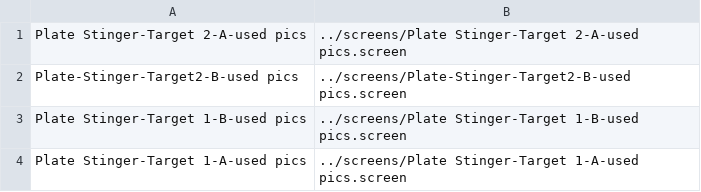
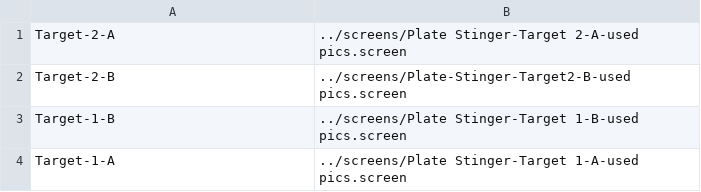
Before and after one commit to IDR/idr-metadata, a TSV file: idr0011-thorpe-Dad4/screenC/idr0011-screenC-plates.tsv, drawn as a sheet.

Commit message:
updated plates.tsv files with plate name changes in screens A, C, D and E, and screens D and E have been swapped

```diff
--- a/idr0011-thorpe-Dad4/screenC/idr0011-screenC-plates.tsv
+++ b/idr0011-thorpe-Dad4/screenC/idr0011-screenC-plates.tsv
@@ -1,4 +1,4 @@
-Plate Stinger-Target 2-A-used pics	../screens/Plate Stinger-Target 2-A-used pics.screen
-Plate-Stinger-Target2-B-used pics	../screens/Plate-Stinger-Target2-B-used pics.screen
-Plate Stinger-Target 1-B-used pics	../screens/Plate Stinger-Target 1-B-used pics.screen
-Plate Stinger-Target 1-A-used pics	../screens/Plate Stinger-Target 1-A-used pics.screen
+Target-2-A	../screens/Plate Stinger-Target 2-A-used pics.screen
+Target-2-B	../screens/Plate-Stinger-Target2-B-used pics.screen
+Target-1-B	../screens/Plate Stinger-Target 1-B-used pics.screen
+Target-1-A	../screens/Plate Stinger-Target 1-A-used pics.screen
```
Also changed, not shown: idr0011-thorpe-Dad4/screenA/idr0011-screenA-plates.tsv, 2 other files.
